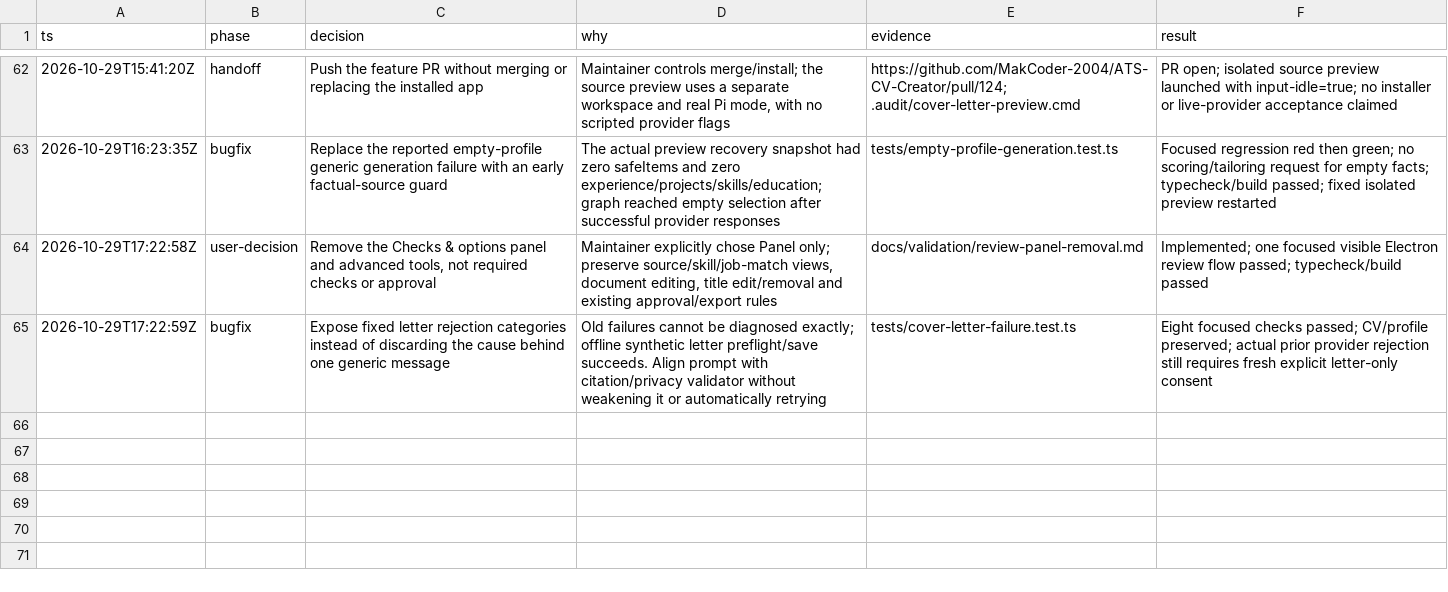
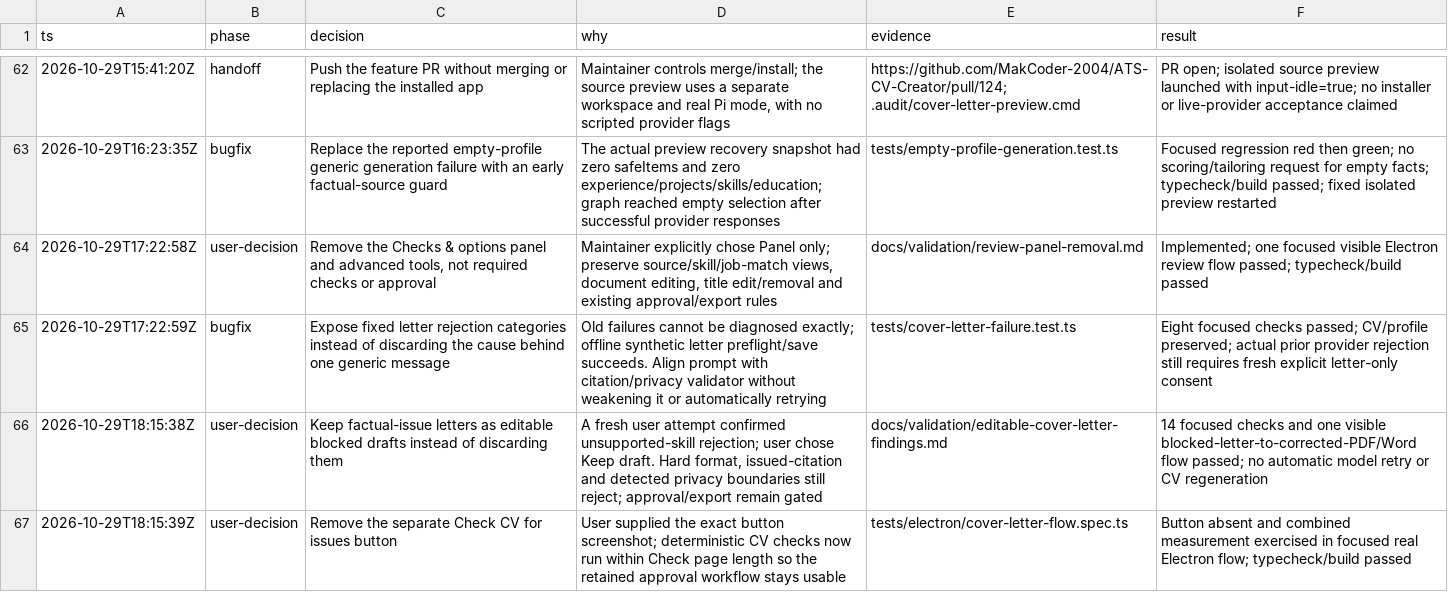
Before and after one commit to MakCoder-2004/ATS-CV-Creator, a TSV file: docs/validation/optional-cover-letter-decisions.tsv, drawn as a sheet; only a part is shown, gaps mark what is left out.

Commit message:
Keep flagged cover letters editable and simplify CV checks

```diff
--- a/docs/validation/optional-cover-letter-decisions.tsv
+++ b/docs/validation/optional-cover-letter-decisions.tsv
@@ -65 +65,3 @@ ts	phase	decision	why	evidence	result
 2026-10-29T17:22:59Z	bugfix	Expose fixed letter rejection categories instead of discarding the cause behind one generic message	Old failures cannot be diagnosed exactly; offline synthetic letter preflight/save succeeds. Align prompt with citation/privacy validator without weakening it or automatically retrying	tests/cover-letter-failure.test.ts	Eight focused checks passed; CV/profile preserved; actual prior provider rejection still requires fresh explicit letter-only consent
+2026-10-29T18:15:38Z	user-decision	Keep factual-issue letters as editable blocked drafts instead of discarding them	A fresh user attempt confirmed unsupported-skill rejection; user chose Keep draft. Hard format, issued-citation and detected privacy boundaries still reject; approval/export remain gated	docs/validation/editable-cover-letter-findings.md	14 focused checks and one visible blocked-letter-to-corrected-PDF/Word flow passed; no automatic model retry or CV regeneration
+2026-10-29T18:15:39Z	user-decision	Remove the separate Check CV for issues button	User supplied the exact button screenshot; deterministic CV checks now run within Check page length so the retained approval workflow stays usable	tests/electron/cover-letter-flow.spec.ts	Button absent and combined measurement exercised in focused real Electron flow; typecheck/build passed
```
Also changed, not shown: 21 other files.
